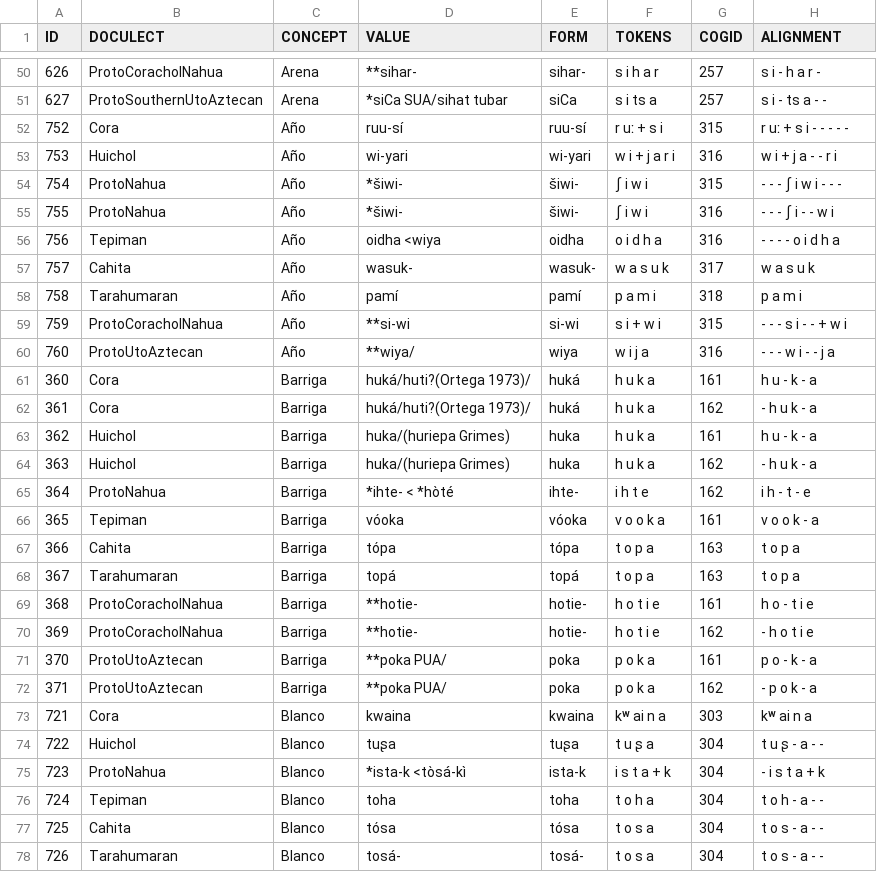
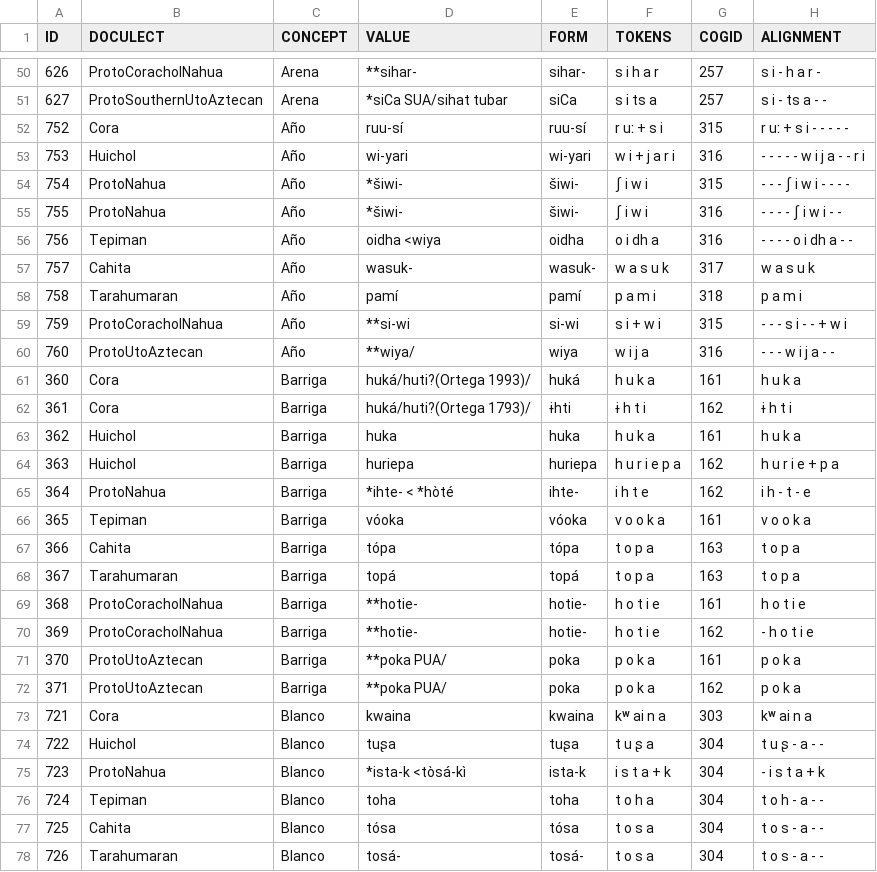
Before and after one commit to lexibank/pharaocoracholaztecan, a TSV file: examples/wordlist.tsv, drawn as a sheet; only a part is shown, gaps mark what is left out.

Commit message:
Update wordlist.tsv

```diff
--- a/examples/wordlist.tsv
+++ b/examples/wordlist.tsv
@@ -52,6 +52,6 @@ ID	DOCULECT	CONCEPT	VALUE	FORM	TOKENS	COGID	ALIGNMENT
 752	Cora	Año	ruu-sí	ruu-sí	r uː + s i	315	r uː + s i - - - - -
-753	Huichol	Año	wi-yari	wi-yari	w i + j a r i	316	w i + j a - - r i
-754	ProtoNahua	Año	*šiwi-	šiwi-	ʃ i w i	315	- - - ʃ i w i - - -
-755	ProtoNahua	Año	*šiwi-	šiwi-	ʃ i w i	316	- - - ʃ i - - w i
-756	Tepiman	Año	oidha <wiya	oidha	o i d h a	316	- - - - o i d h a
+753	Huichol	Año	wi-yari	wi-yari	w i + j a r i	316	- - - - - w i j a - - r i
+754	ProtoNahua	Año	*šiwi-	šiwi-	ʃ i w i	315	- - - ʃ i w i - - - -
+755	ProtoNahua	Año	*šiwi-	šiwi-	ʃ i w i	316	- - - - ʃ i w i - -
+756	Tepiman	Año	oidha <wiya	oidha	o i dh a	316	- - - - o i dh a - -
 757	Cahita	Año	wasuk-	wasuk-	w a s u k	317	w a s u k
@@ -59,15 +59,15 @@ ID	DOCULECT	CONCEPT	VALUE	FORM	TOKENS	COGID	ALIGNMENT
 759	ProtoCoracholNahua	Año	**si-wi	si-wi	s i + w i	315	- - - s i - - + w i
-760	ProtoUtoAztecan	Año	**wiya/	wiya	w i j a	316	- - - w i - - j a
-360	Cora	Barriga	huká/huti?(Ortega 1973)/	huká	h u k a	161	h u - k - a
-361	Cora	Barriga	huká/huti?(Ortega 1973)/	huká	h u k a	162	- h u k - a
-362	Huichol	Barriga	huka/(huriepa Grimes)	huka	h u k a	161	h u - k - a
-363	Huichol	Barriga	huka/(huriepa Grimes)	huka	h u k a	162	- h u k - a
+760	ProtoUtoAztecan	Año	**wiya/	wiya	w i j a	316	- - - w i j a - -
+360	Cora	Barriga	huká/huti?(Ortega 1993)/	huká	h u k a	161	h u  k a
+361	Cora	Barriga	huká/huti?(Ortega 1793)/	ɨhti	ɨ h t i	162	ɨ h t i
+362	Huichol	Barriga	huka	huka	h u k a	161	h u k a
+363	Huichol	Barriga	huriepa 	huriepa	h u r i e p a	162	h u r i e + p a
 364	ProtoNahua	Barriga	*ihte- < *hòté	ihte-	i h t e	162	i h - t - e
-365	Tepiman	Barriga	vóoka	vóoka	v o o k a	161	v o o k - a
+365	Tepiman	Barriga	vóoka	vóoka	v o o k a	161	v o o k a
 366	Cahita	Barriga	tópa	tópa	t o p a	163	t o p a
 367	Tarahumaran	Barriga	topá	topá	t o p a	163	t o p a
-368	ProtoCoracholNahua	Barriga	**hotie-	hotie-	h o t i e	161	h o - t i e
+368	ProtoCoracholNahua	Barriga	**hotie-	hotie-	h o t i e	161	h o t i e
 369	ProtoCoracholNahua	Barriga	**hotie-	hotie-	h o t i e	162	- h o t i e
-370	ProtoUtoAztecan	Barriga	**poka PUA/	poka	p o k a	161	p o - k - a
-371	ProtoUtoAztecan	Barriga	**poka PUA/	poka	p o k a	162	- p o k - a
+370	ProtoUtoAztecan	Barriga	**poka PUA/	poka	p o k a	161	p o k a
+371	ProtoUtoAztecan	Barriga	**poka PUA/	poka	p o k a	162	p o k a
 721	Cora	Blanco	kwaina	kwaina	kʷ ai n a	303	kʷ ai n a
```
